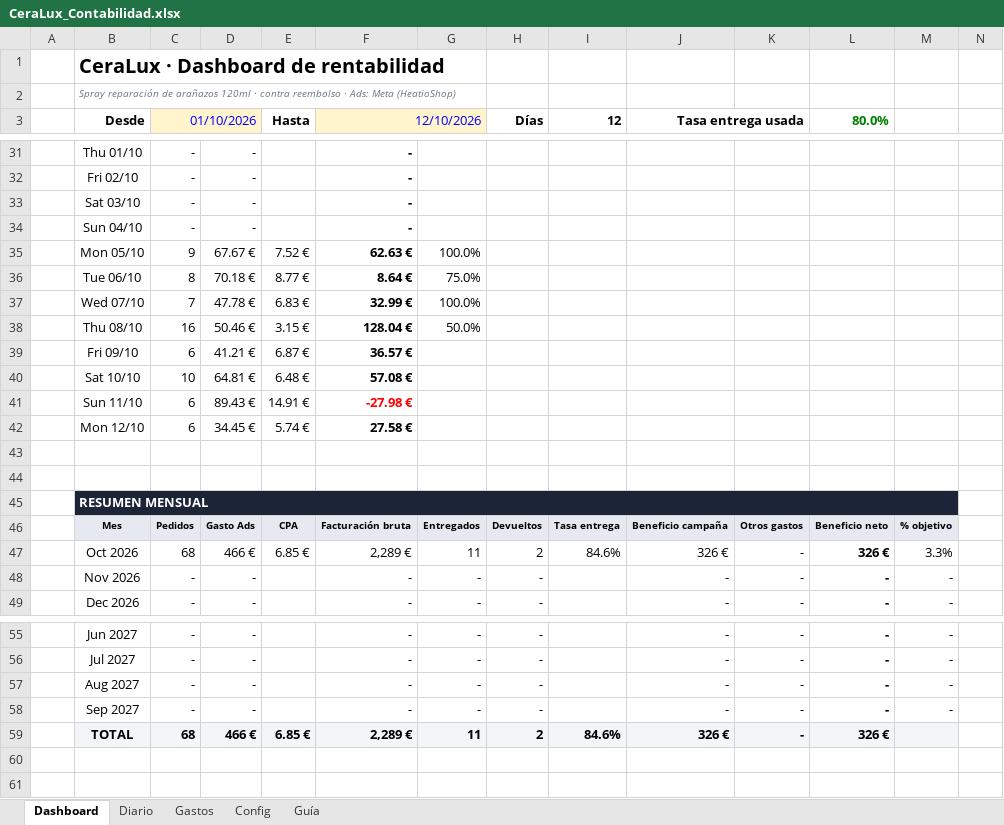
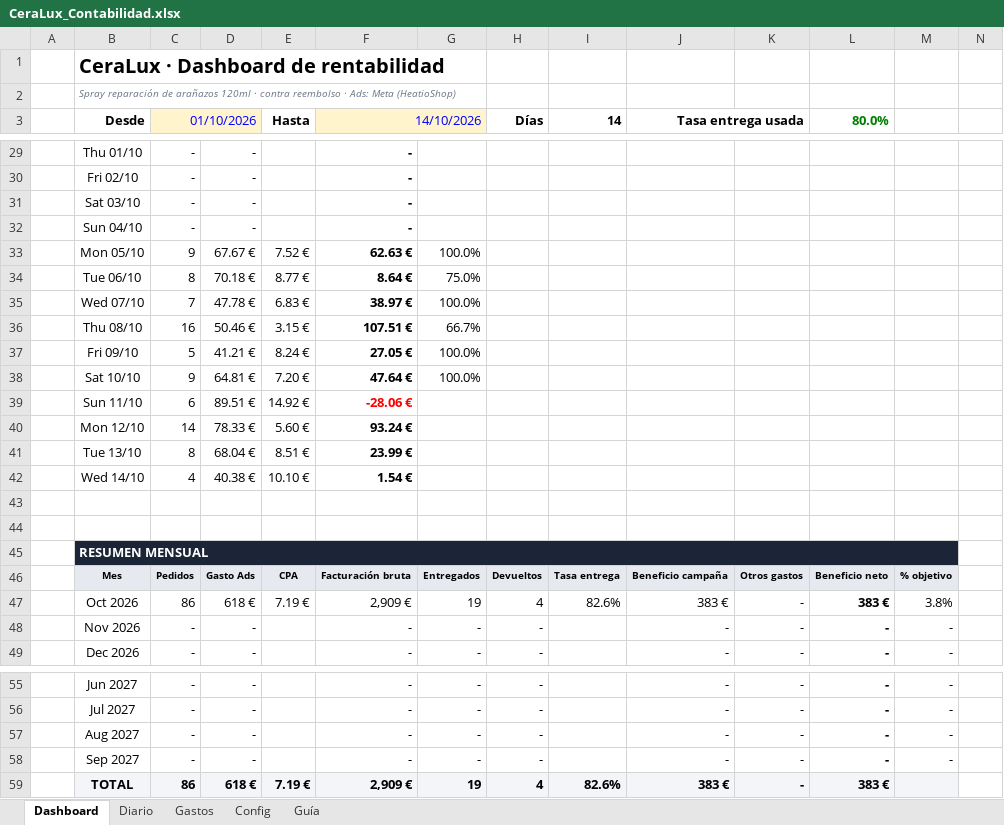
Before and after one commit to alecduncan6/CLAUDEALEC, an Excel workbook: contabilidad/CeraLux_Contabilidad.xlsx, sheet Dashboard, drawn as a sheet; only a part is shown, gaps mark what is left out; values as stored, in another font and other column widths than the file's, no borders; charts and pictures and conditional formats not drawn; addresses are those after the commit; the diff covers the shown part only; the diff names each change by its address in the sheet, - before the commit and + after, or states it on an @@ line.

```diff
--- a/contabilidad/CeraLux_Contabilidad.xlsx (sheet Dashboard)
+++ b/contabilidad/CeraLux_Contabilidad.xlsx (sheet Dashboard)
-F3: 12/10/2026
+F3: 14/10/2026
-I3: 12
+I3: 14
-F35 (14/10/2026): 32.99 €
+F35 (14/10/2026): 38.97 €
-F36 (14/10/2026): 128.04 €
+F36 (14/10/2026): 107.51 €
-G36: 50.0%
+G36: 66.7%
-C37 (01/10/2026): 6
+C37 (01/10/2026): 5
-E37 (Hasta): 6.87 €
+E37 (Hasta): 8.24 €
-F37 (14/10/2026): 36.57 €
+F37 (14/10/2026): 27.05 €
-G37:G38: (empty)
+G37:G38: 100.0%
-C38 (01/10/2026): 10
+C38 (01/10/2026): 9
-E38 (Hasta): 6.48 €
+E38 (Hasta): 7.20 €
-F38 (14/10/2026): 57.08 €
+F38 (14/10/2026): 47.64 €
-D39: 89.43 €
+D39: 89.51 €
-E39 (Hasta): 14.91 €
+E39 (Hasta): 14.92 €
-F39 (14/10/2026): -27.98 €
+F39 (14/10/2026): -28.06 €
-C40 (01/10/2026): 6
+C40 (01/10/2026): 14
-D40: 34.45 €
+D40: 78.33 €
-E40 (Hasta): 5.74 €
+E40 (Hasta): 5.60 €
-F40 (14/10/2026): 27.58 €
+F40 (14/10/2026): 93.24 €
+row 41:  | Tue 13/10 | 8 | 68.04 € | 8.51 € | 23.99 €
+row 42:  | Wed 14/10 | 4 | 40.38 € | 10.10 € | 1.54 €
-C47 (01/10/2026): 68
+C47 (01/10/2026): 86
-D47: 466 €
+D47: 618 €
-E47 (Hasta): 6.85 €
+E47 (Hasta): 7.19 €
-F47 (14/10/2026): 2,289 €
+F47 (14/10/2026): 2,909 €
-G47: 11
+G47: 19
-H47 (Días): 2
+H47 (Días): 4
-I47 (14): 84.6%
+I47 (14): 82.6%
-J47 (Tasa entrega usada): 326 €
+J47 (Tasa entrega usada): 383 €
-L47 (80.0%): 326 €
+L47 (80.0%): 383 €
-M47: 3.3%
+M47: 3.8%
-C59 (01/10/2026): 68
+C59 (01/10/2026): 86
-D59: 466 €
+D59: 618 €
-E59 (Hasta): 6.85 €
+E59 (Hasta): 7.19 €
-F59 (14/10/2026): 2,289 €
+F59 (14/10/2026): 2,909 €
-G59: 11
+G59: 19
-H59 (Días): 2
+H59 (Días): 4
-I59 (14): 84.6%
+I59 (14): 82.6%
-J59 (Tasa entrega usada): 326 €
+J59 (Tasa entrega usada): 383 €
-L59 (80.0%): 326 €
+L59 (80.0%): 383 €
```
Also changed, not shown: 3 added rows, 5 removed rows and 22 edited cells elsewhere in this sheet, sheet Diario, sheet Config, formulas that keep their value, charts or pictures, 4 other files.
